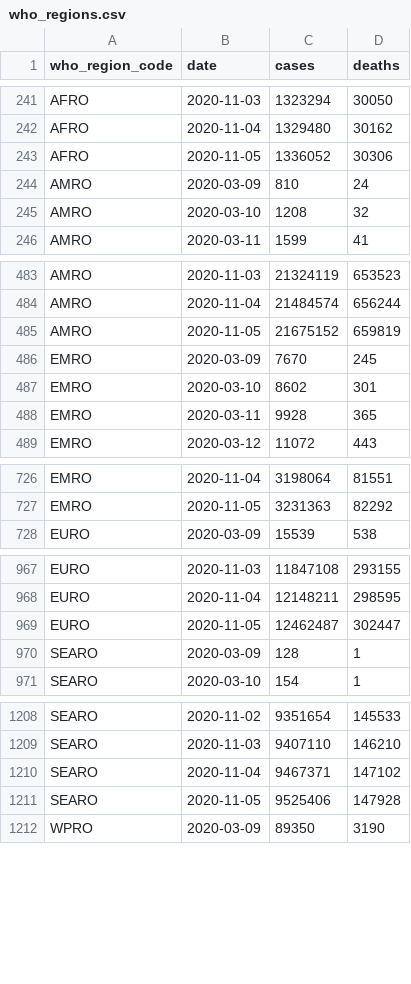
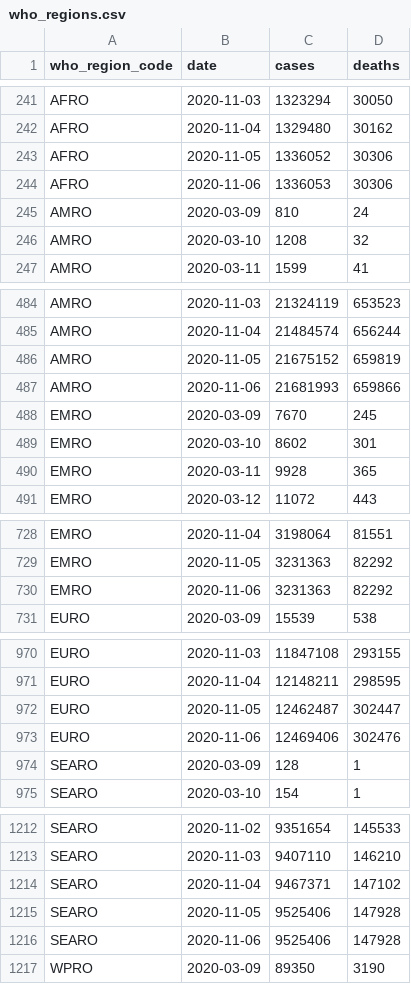
Before and after one commit to covid-open-data/xform-casecount-wom, a CSV file: output/who_regions.csv, drawn as a sheet; only a part is shown, gaps mark what is left out; the diff covers the shown part only; the diff names each change by its address in the sheet, - before the commit and + after, or states it on an @@ line.

```diff
--- a/output/who_regions.csv
+++ b/output/who_regions.csv
+row 244: AFRO | 2020-11-06 | 1336053 | 30306
+row 487: AMRO | 2020-11-06 | 21681993 | 659866
+row 730: EMRO | 2020-11-06 | 3231363 | 82292
+row 973: EURO | 2020-11-06 | 12469406 | 302476
+row 1216: SEARO | 2020-11-06 | 9525406 | 147928
```
Also changed, not shown: 1 added row elsewhere in this file, output/continents.csv, output/global.csv, 2 other files.
